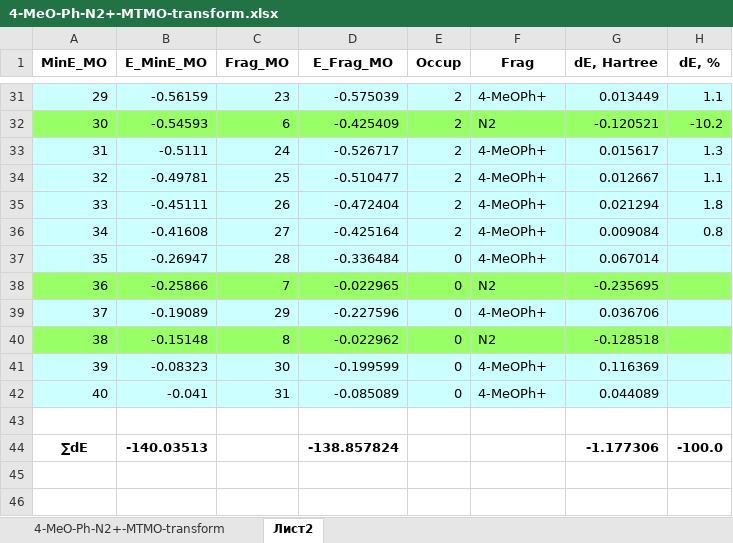
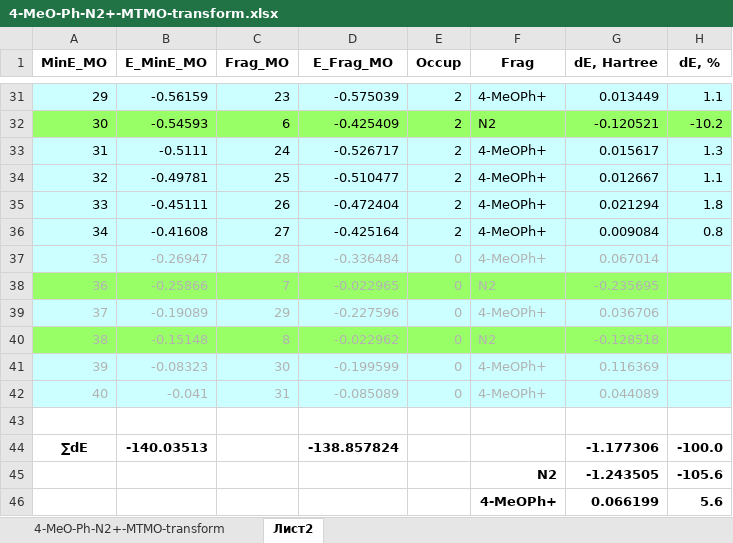
Before and after one commit to AlexanderBondarev/Molecular-Orbitals-Tracer, an Excel workbook: bin/4-MeO-Ph-N2+-MTMO-transform.xlsx, sheet Лист2, drawn as a sheet; only a part is shown, gaps mark what is left out; values as stored, in another font and other column widths than the file's, no borders; the diff names each change by its address in the sheet, - before the commit and + after, or states it on an @@ line.

```diff
--- a/bin/4-MeO-Ph-N2+-MTMO-transform.xlsx (sheet Лист2)
+++ b/bin/4-MeO-Ph-N2+-MTMO-transform.xlsx (sheet Лист2)
-A37:G42 text colour: black
+A37:G42 text colour: #B2B2B2
+row 45:  |  |  |  |  | N2 | -1.243505 | -105.6
+row 46:  |  |  |  |  | 4-MeOPh+ | 0.066199 | 5.6
```
Also changed, not shown: sheet 4-MeO-Ph-N2+-MTMO-transform, bin/Ph-N2+-MTMO-transform.xlsx, 42 other files.
